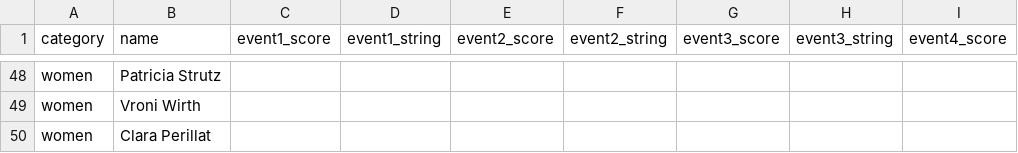
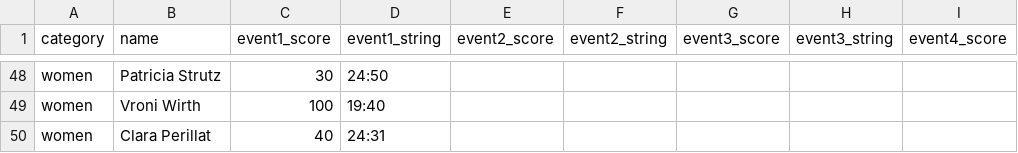
Before and after one commit to borislavdrag/cfmleaderboard, a CSV file: data.csv, drawn as a sheet; only a part is shown, gaps mark what is left out; the diff covers the shown part only; the diff names each change by its address in the sheet, - before the commit and + after, or states it on an @@ line.

```diff
--- a/data.csv
+++ b/data.csv
-C48 (event1_score): (empty)
+C48 (event1_score): 30
-D48 (event1_string): (empty)
+D48 (event1_string): 24:50
-C49 (event1_score): (empty)
+C49 (event1_score): 100
-D49 (event1_string): (empty)
+D49 (event1_string): 19:40
-C50 (event1_score): (empty)
+C50 (event1_score): 40
-D50 (event1_string): (empty)
+D50 (event1_string): 24:31
```
Also changed, not shown: 32 edited cells elsewhere in this file.
